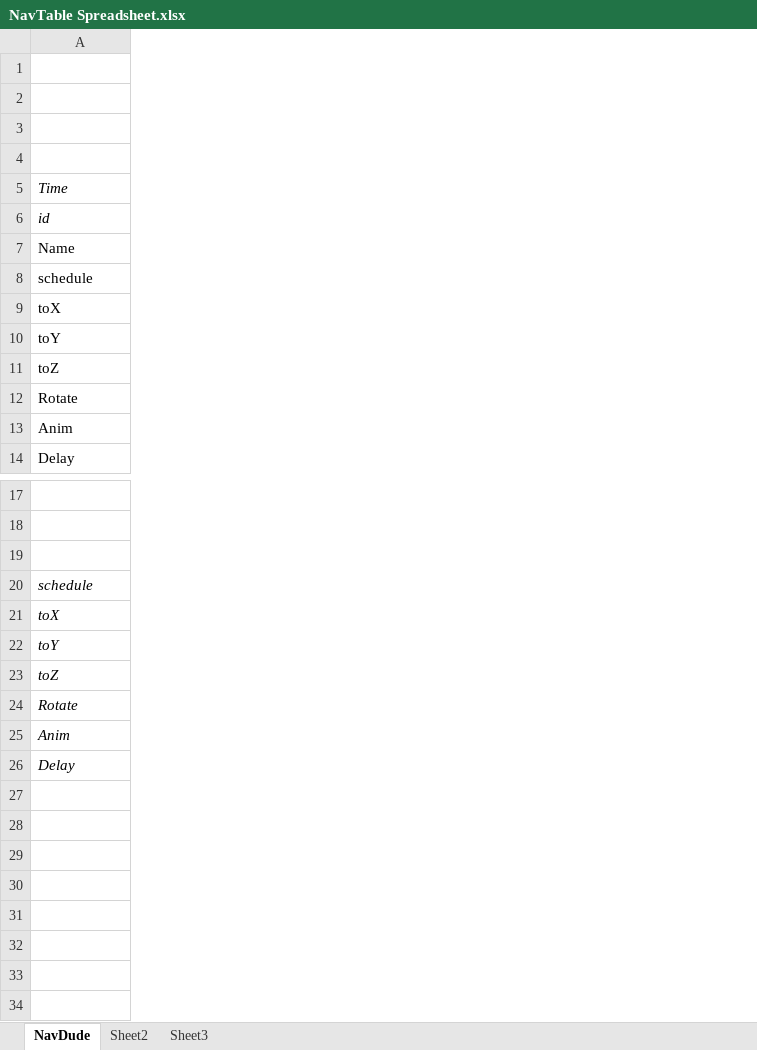
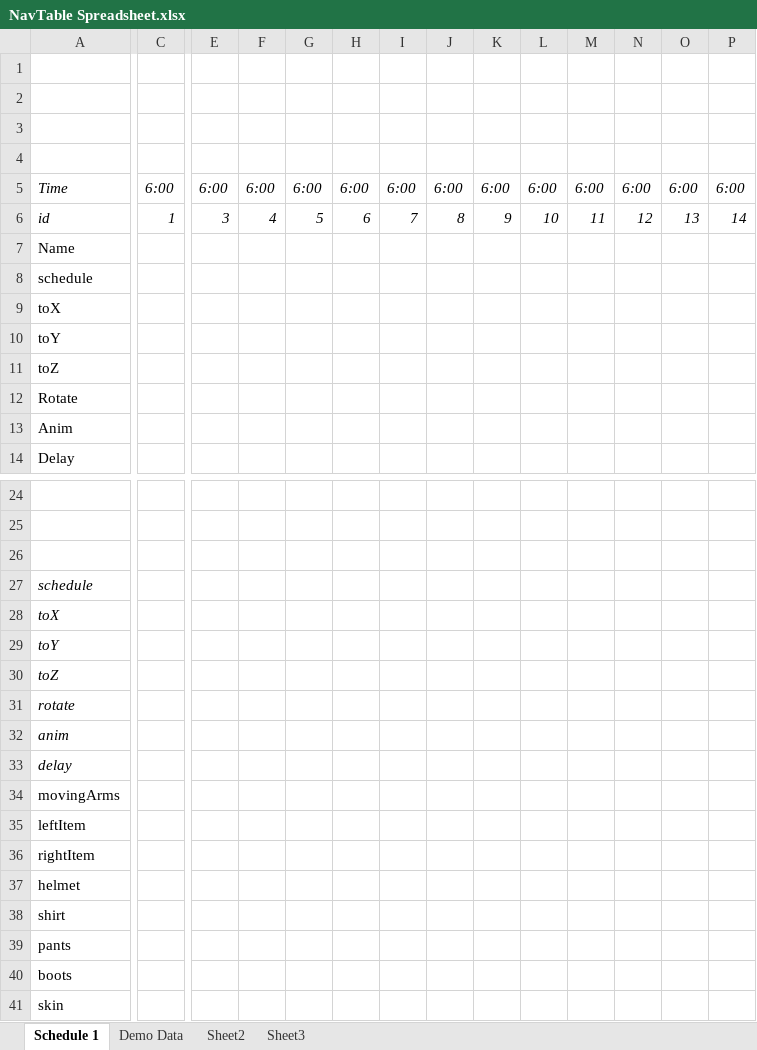
Before and after one commit to CalebR-300/Navigate-Schedule, an Excel workbook: NavTable Spreadsheet.xlsx, sheet Schedule 1, drawn as a sheet; only a part is shown, gaps mark what is left out; values as stored, in another font and other column widths than the file's, no borders; charts and pictures not drawn; addresses are those after the commit; rows hold the shown columns only; the diff covers the shown part only; the diff names each change by its address in the sheet, - before the commit and + after, or states it on an @@ line.

Commit message:
Way more functionality!
Ability to assign items, armour, skins, and move hands upon arrival at points. Trader opening hours can be restricted. A few bug fixes, but potentially more bugs.

```diff
--- a/NavTable Spreadsheet.xlsx (sheet Schedule 1)
+++ b/NavTable Spreadsheet.xlsx (sheet Schedule 1)
-sheet tab: NavDude
+sheet tab: Schedule 1
+sheet tab: Demo Data
+column C, rows 5-6: 6:00 | 1
+column E, rows 5-6: 6:00 | 3
+column F, rows 5-6: 6:00 | 4
+column G, rows 5-6: 6:00 | 5
+column H, rows 5-6: 6:00 | 6
+column I, rows 5-6: 6:00 | 7
+column J, rows 5-6: 6:00 | 8
+column K, rows 5-6: 6:00 | 9
+column L, rows 5-6: 6:00 | 10
+column M, rows 5-6: 6:00 | 11
+column N, rows 5-6: 6:00 | 12
+column O, rows 5-6: 6:00 | 13
+column P, rows 5-6: 6:00 | 14
-A31: Rotate
+A31: rotate
-A32: Anim
+A32: anim
-A33: Delay
+A33: delay
+row 34: movingArms
+row 35: leftItem
+row 36: rightItem
+row 37: helmet
+row 38: shirt
+row 39: pants
+row 40: boots
+row 41: skin
```
Also changed, not shown: 7 added rows, 19 added columns, 1 removed column and 3 edited cells elsewhere in this sheet, formulas that keep their value, charts or pictures, 2 other files.
